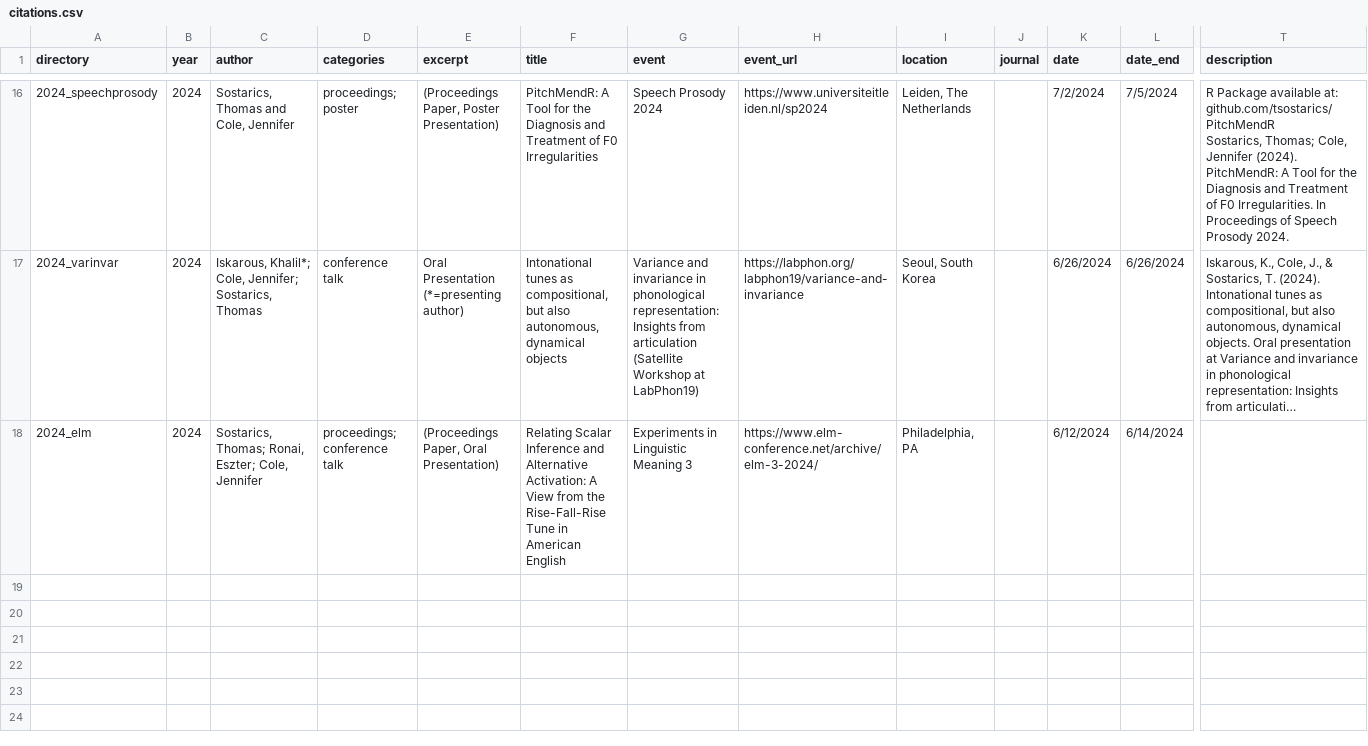
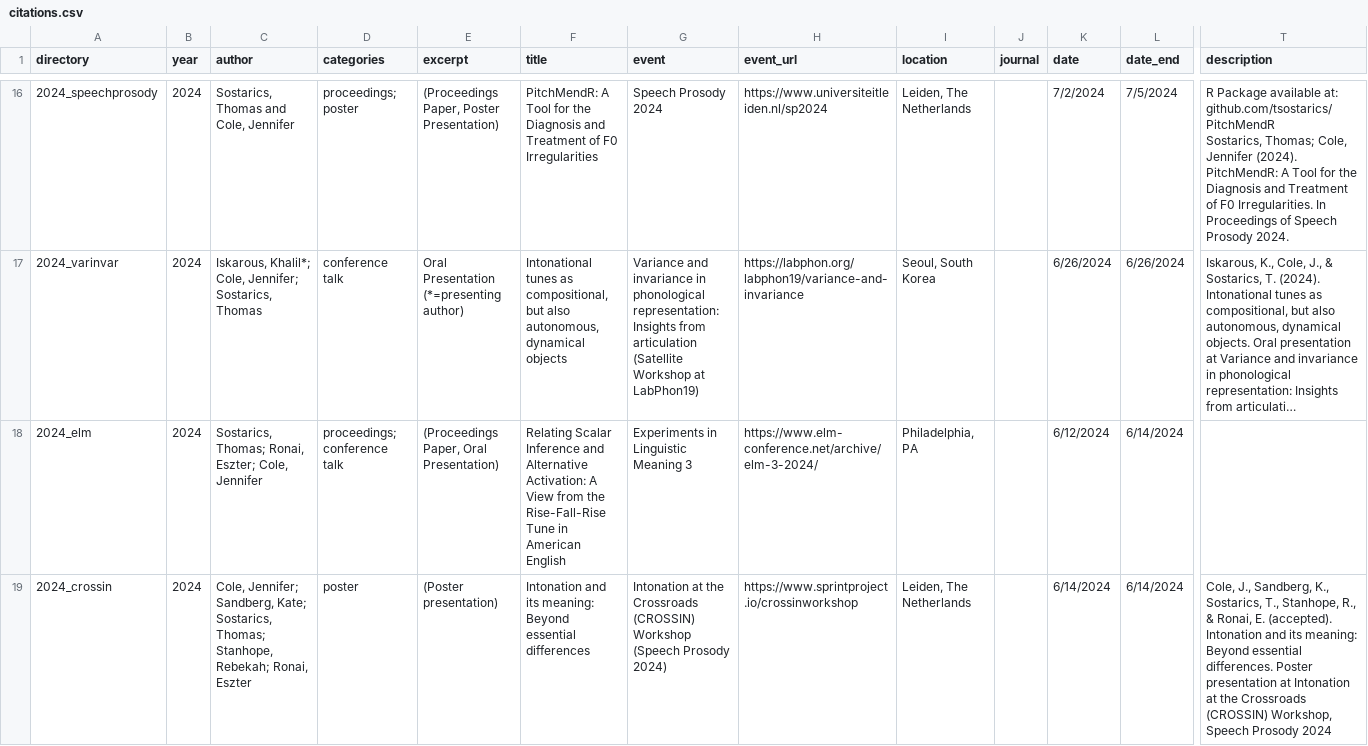
Before and after one commit to tsostarics/website, a CSV file: citations.csv, drawn as a sheet; only a part is shown, gaps mark what is left out; long unchanged cells end in …; rows hold the shown columns only; the diff names each change by its address in the sheet, - before the commit and + after, or states it on an @@ line.

Commit message:
update cv and crossin entry

```diff
--- a/citations.csv
+++ b/citations.csv
-F18 (title): …American English
+F18 (title): …American English
+row 19: 2024_crossin | 2024 | Cole, Jennifer; Sandberg, Kate; Sostarics, Thomas; Stanhope, Rebekah; Ronai, Eszter | poster | (Poster presentation) | Intonation and its meaning: Beyond essential differences | Intonation at the Crossroads (CROSSIN) Workshop (Speech Prosody 2024) | https://www.sprintproject.io/crossinworkshop | Leiden, The Netherlands |  | 6/14/2024 | 6/14/2024 | Cole, J., Sandberg, K., Sostarics, T., Stanhope, R., & Ronai, E. (accepted). Intonation and its meaning: Beyond essential differences. Poster presentation at Intonation at the Crossroads (CROSSIN) Workshop, Speech Prosody 2024
```
Also changed, not shown: 55 other files.
